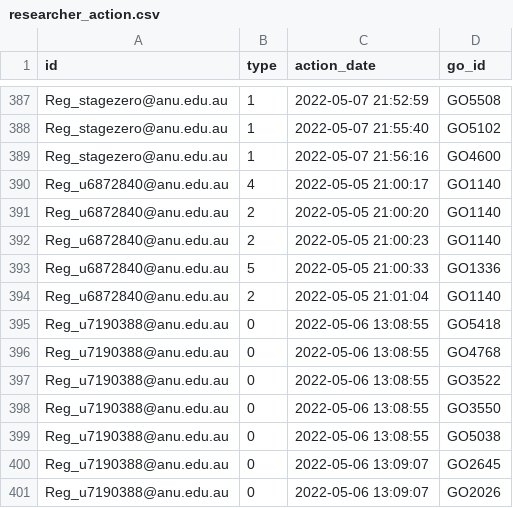
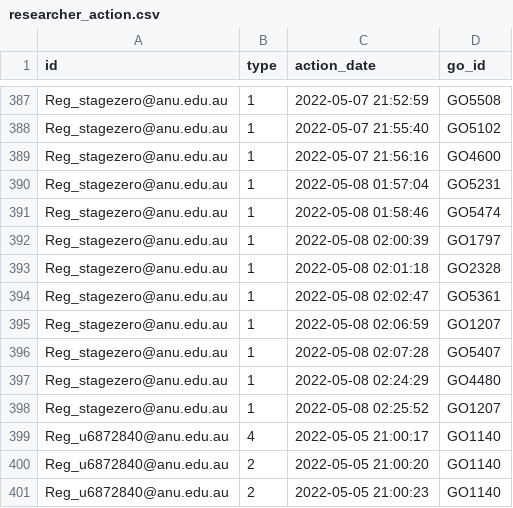
Before and after one commit to PipelineBot01/TendersPlus, a CSV file: matcher/researcher/assets/researcher_action.csv, drawn as a sheet; only a part is shown, gaps mark what is left out; the shorter side is filled out with more unchanged rows.

```diff
--- a/matcher/researcher/assets/researcher_action.csv
+++ b/matcher/researcher/assets/researcher_action.csv
@@ -389,2 +389,11 @@ Reg_stagezero@anu.edu.au,1,2022-05-07 21:55:40,GO5102
 Reg_stagezero@anu.edu.au,1,2022-05-07 21:56:16,GO4600
+Reg_stagezero@anu.edu.au,1,2022-05-08 01:57:04,GO5231
+Reg_stagezero@anu.edu.au,1,2022-05-08 01:58:46,GO5474
+Reg_stagezero@anu.edu.au,1,2022-05-08 02:00:39,GO1797
+Reg_stagezero@anu.edu.au,1,2022-05-08 02:01:18,GO2328
+Reg_stagezero@anu.edu.au,1,2022-05-08 02:02:47,GO5361
+Reg_stagezero@anu.edu.au,1,2022-05-08 02:06:59,GO1207
+Reg_stagezero@anu.edu.au,1,2022-05-08 02:07:28,GO5407
+Reg_stagezero@anu.edu.au,1,2022-05-08 02:24:29,GO4480
+Reg_stagezero@anu.edu.au,1,2022-05-08 02:25:52,GO1207
 Reg_u6872840@anu.edu.au,4,2022-05-05 21:00:17,GO1140
```
Also changed, not shown: matcher/researcher/assets/researcher_division.csv, matcher/researcher/assets/tag_division_map.csv, 2 other files.
